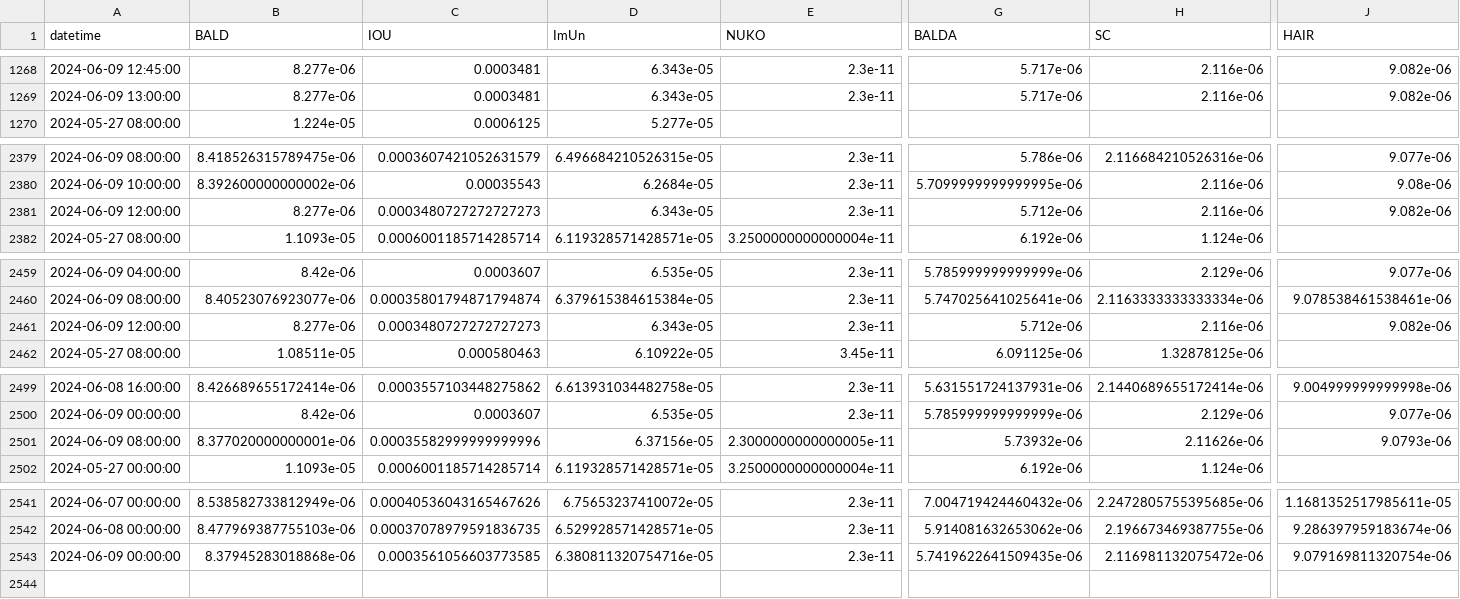
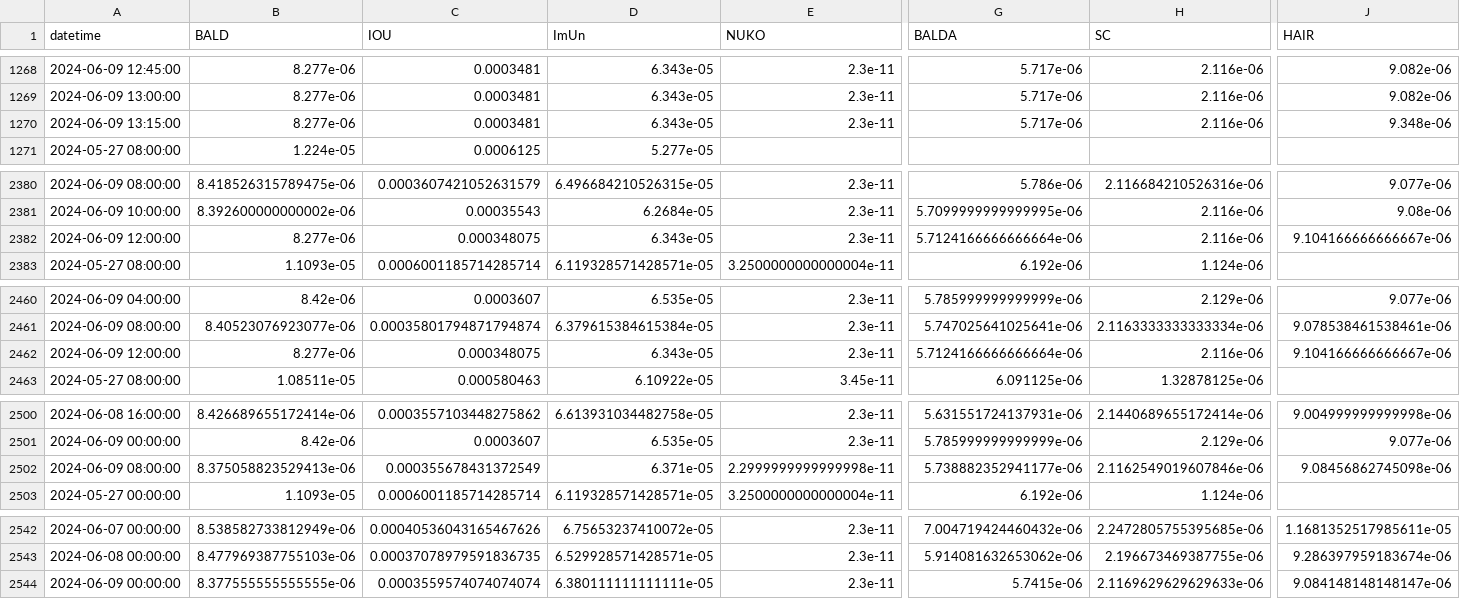
Before and after one commit to B4k469420/MADAlphaSummary, a CSV file: data/dfResampled.csv, drawn as a sheet; only a part is shown, gaps mark what is left out; addresses are those after the commit; rows hold the shown columns only; the diff covers the shown part only; the diff names each change by its address in the sheet, - before the commit and + after, or states it on an @@ line.

Commit message:
Update resampledDF.csv

```diff
--- a/data/dfResampled.csv
+++ b/data/dfResampled.csv
+row 1270: 2024-06-09 13:15:00 | 8.277e-06 | 0.0003481 | 6.343e-05 | 2.3e-11 | 5.717e-06 | 2.116e-06 | 9.348e-06
-C2382 (IOU): 0.0003480727272727273
+C2382 (IOU): 0.000348075
-G2382 (BALDA): 5.712e-06
+G2382 (BALDA): 5.7124166666666664e-06
-J2382 (HAIR): 9.082e-06
+J2382 (HAIR): 9.104166666666667e-06
-C2462 (IOU): 0.0003480727272727273
+C2462 (IOU): 0.000348075
-G2462 (BALDA): 5.712e-06
+G2462 (BALDA): 5.7124166666666664e-06
-J2462 (HAIR): 9.082e-06
+J2462 (HAIR): 9.104166666666667e-06
-B2502 (BALD): 8.377020000000001e-06
+B2502 (BALD): 8.375058823529413e-06
-C2502 (IOU): 0.00035582999999999996
+C2502 (IOU): 0.000355678431372549
-D2502 (ImUn): 6.37156e-05
+D2502 (ImUn): 6.371e-05
-E2502 (NUKO): 2.3000000000000005e-11
+E2502 (NUKO): 2.2999999999999998e-11
-G2502 (BALDA): 5.73932e-06
+G2502 (BALDA): 5.738882352941177e-06
-H2502 (SC): 2.11626e-06
+H2502 (SC): 2.1162549019607846e-06
-J2502 (HAIR): 9.0793e-06
+J2502 (HAIR): 9.08456862745098e-06
-B2544 (BALD): 8.37945283018868e-06
+B2544 (BALD): 8.377555555555555e-06
-C2544 (IOU): 0.0003561056603773585
+C2544 (IOU): 0.0003559574074074074
-D2544 (ImUn): 6.380811320754716e-05
+D2544 (ImUn): 6.380111111111111e-05
-G2544 (BALDA): 5.7419622641509435e-06
+G2544 (BALDA): 5.7415e-06
-H2544 (SC): 2.116981132075472e-06
+H2544 (SC): 2.1169629629629633e-06
-J2544 (HAIR): 9.079169811320754e-06
+J2544 (HAIR): 9.084148148148147e-06
```
Also changed, not shown: 6 edited cells elsewhere in this file.
